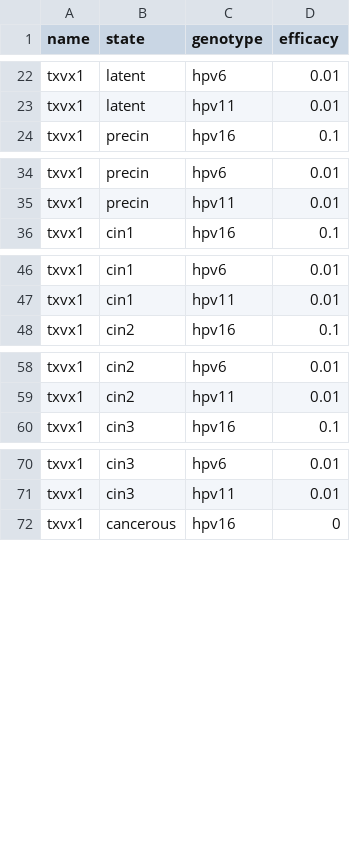
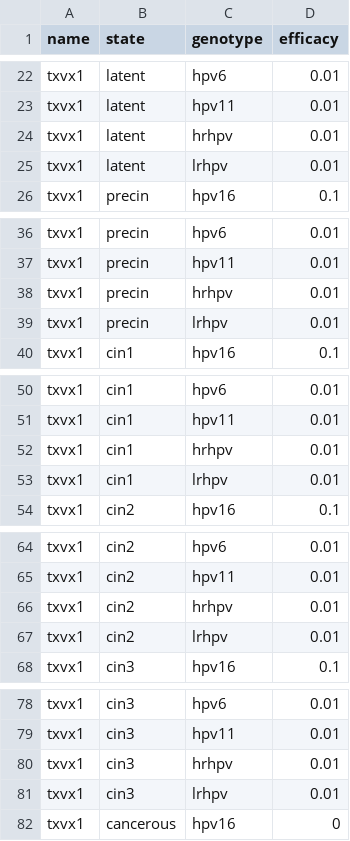
Before and after one commit to InstituteforDiseaseModeling/hpvsim, a CSV file: hpvsim/data/products_tx.csv, drawn as a sheet; only a part is shown, gaps mark what is left out; the diff covers the shown part only; the diff names each change by its address in the sheet, - before the commit and + after, or states it on an @@ line.

```diff
--- a/hpvsim/data/products_tx.csv
+++ b/hpvsim/data/products_tx.csv
+row 24: txvx1 | latent | hrhpv | 0.01
+row 25: txvx1 | latent | lrhpv | 0.01
+row 38: txvx1 | precin | hrhpv | 0.01
+row 39: txvx1 | precin | lrhpv | 0.01
+row 52: txvx1 | cin1 | hrhpv | 0.01
+row 53: txvx1 | cin1 | lrhpv | 0.01
+row 66: txvx1 | cin2 | hrhpv | 0.01
+row 67: txvx1 | cin2 | lrhpv | 0.01
+row 80: txvx1 | cin3 | hrhpv | 0.01
+row 81: txvx1 | cin3 | lrhpv | 0.01
```
Also changed, not shown: 14 added rows elsewhere in this file, hpvsim/data/products_dx.csv, hpvsim/data/products_vx.csv.
